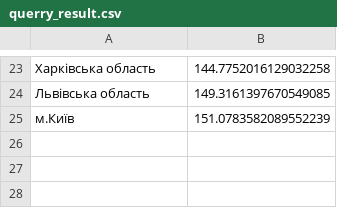
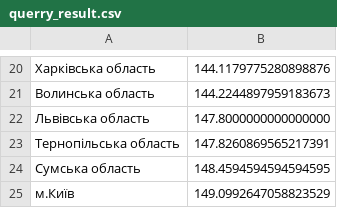
Before and after one commit to pol-31/db_term-6, a CSV file: DBLab4/querry_result.csv, drawn as a sheet; only a part is shown, gaps mark what is left out; the diff covers the shown part only.

```diff
--- a/DBLab4/querry_result.csv
+++ b/DBLab4/querry_result.csv
@@ -23,3 +20,6 @@
-Харківська область            ,144.7752016129032258
-Львівська область             ,149.3161397670549085
-м.Київ                        ,151.0783582089552239
+Харківська область            ,144.1179775280898876
+Волинська область             ,144.2244897959183673
+Львівська область             ,147.8000000000000000
+Тернопільська область         ,147.8260869565217391
+Сумська область               ,148.4594594594594595
+м.Київ                        ,149.0992647058823529
```
Also changed, not shown: 11 added rows, 14 removed rows and 8 edited cells elsewhere in this file, 13 other files.
